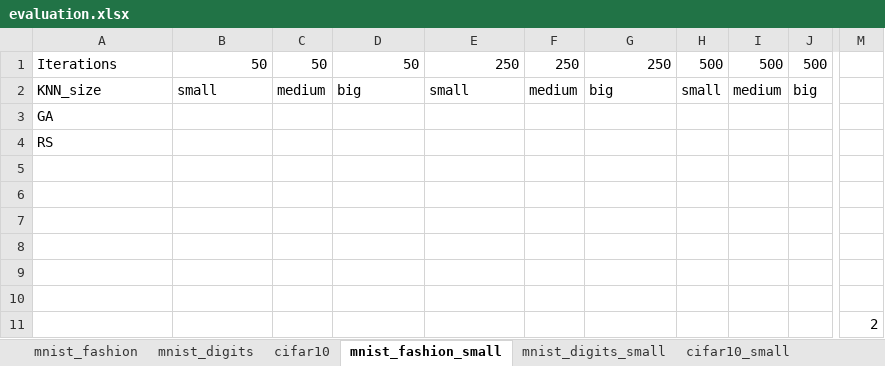
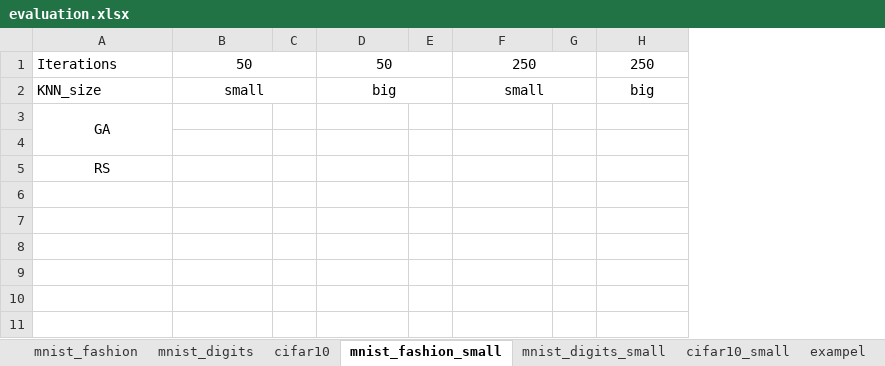
Before and after one commit to OgLocGreen/Genetic_Algorithm, an Excel workbook: src_evaluation/evaluation.xlsx, sheet mnist_fashion_small, drawn as a sheet; only a part is shown, gaps mark what is left out; values as stored, in another font and other column widths than the file's, no borders; removed rows and columns are numbered as before the commit, all else as after; rows hold the shown columns only; the diff covers the shown part only; the diff names each change by its address in the sheet, - before the commit and + after, or states it on an @@ line.

```diff
--- a/src_evaluation/evaluation.xlsx (sheet mnist_fashion_small)
+++ b/src_evaluation/evaluation.xlsx (sheet mnist_fashion_small)
+sheet tab: exampel
-column C, rows 1-2: 50 | medium
+column C, empty
+column E, empty
-column F, rows 1-2: 250 | medium
+column G, empty
-column H, rows 1-2: 500 | small
-column I, rows 1-2: 500 | medium
-column J, rows 1-2: 500 | big
-column M, empty
-B1 alignment: right
+B1 alignment: center
+B1:C1 merged
-D1 alignment: right
+D1 alignment: center
+D1:E1 merged
-F1 alignment: right
+F1 alignment: center
+F1:G1 merged
-H1 alignment: right
+H1 alignment: center
-B2 alignment: left
+B2 alignment: center
+B2:C2 merged
-D2 alignment: left
+D2 alignment: center
+D2:E2 merged
-F2 alignment: left
+F2 alignment: center
+F2:G2 merged
-H2 alignment: left
+H2 alignment: center
-A3 alignment: left
+A3 alignment: center
+A3:A4 merged
+row 4: (empty)
-A5 alignment: left
+A5 alignment: center
-row 5: (empty)
-row 6: (empty)
-row 7: (empty)
-row 8: (empty)
-row 9: (empty)
-row 10: (empty)
-row 11:  |  |  |  |  |  |  |  |  |  | 2
```
Also changed, not shown: 2 removed columns elsewhere in this sheet, sheet mnist_fashion, sheet cifar10_small, sheet mnist_digits_small, sheet cifar10, sheet mnist_digits, 14 other files.
